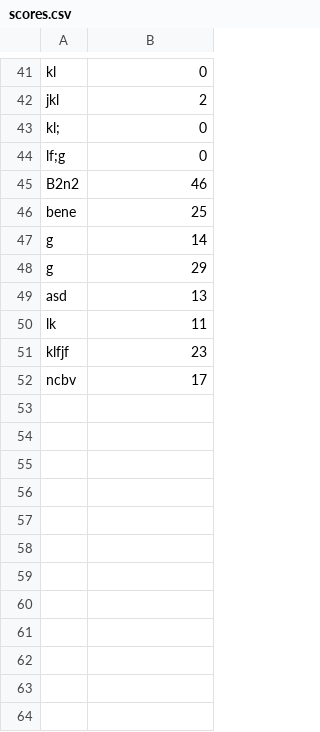
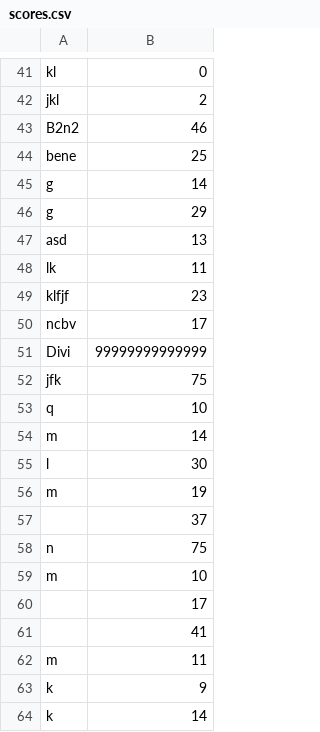
Before and after one commit to Nurtal/IMMUNOINVADERS, a CSV file: resources/scores.csv, drawn as a sheet; only a part is shown, gaps mark what is left out; removed rows and columns are numbered as before the commit, all else as after; the diff names each change by its address in the sheet, - before the commit and + after, or states it on an @@ line.

```diff
--- a/resources/scores.csv
+++ b/resources/scores.csv
-row 43: kl; | 0
-row 44: lf;g | 0
+row 51: Divi | 99999999999999
+row 52: jfk | 75
+row 53: q | 10
+row 54: m | 14
+row 55: l | 30
+row 56: m | 19
+row 57:  | 37
+row 58: n | 75
+row 59: m | 10
+row 60:  | 17
+row 61:  | 41
+row 62: m | 11
+row 63: k | 9
+row 64: k | 14
```
Also changed, not shown: 9 other files.
